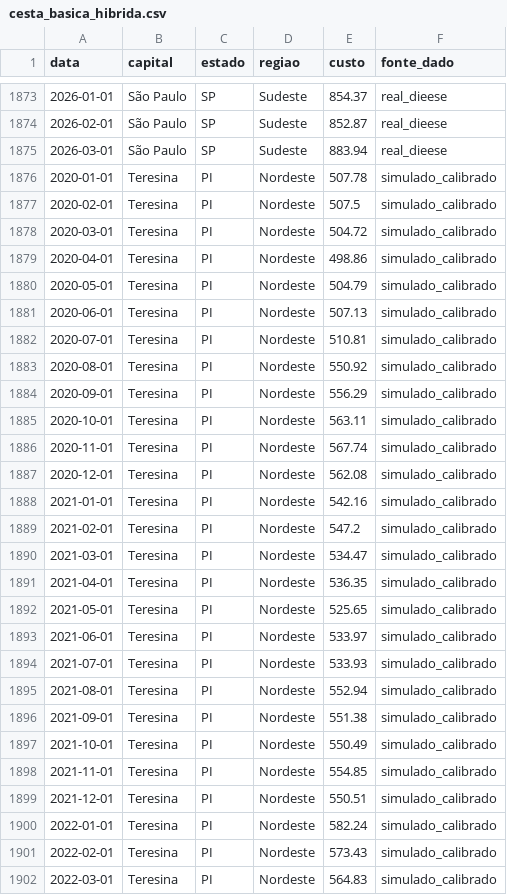
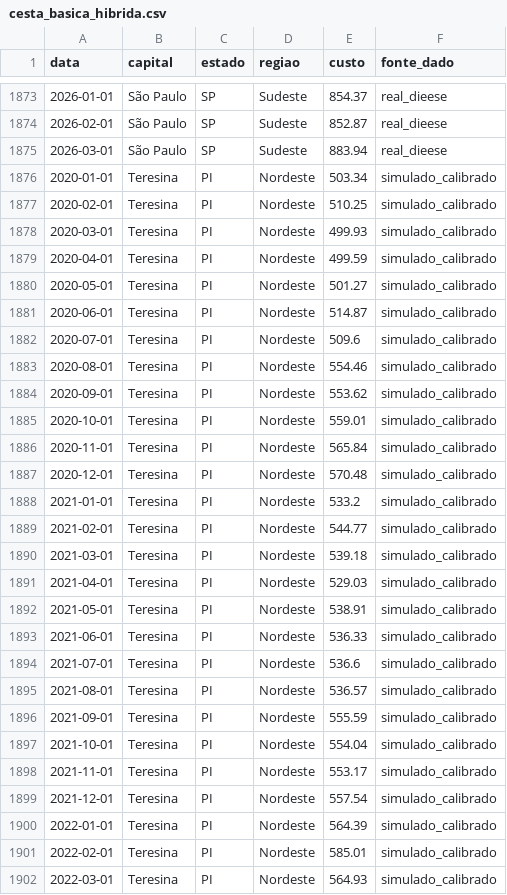
Before and after one commit to The-P-P/cesta-basica-pipeline, a CSV file: data/raw/cesta_basica_hibrida.csv, drawn as a sheet; only a part is shown, gaps mark what is left out; the diff covers the shown part only.

```diff
--- a/data/raw/cesta_basica_hibrida.csv
+++ b/data/raw/cesta_basica_hibrida.csv
@@ -1875,28 +1875,28 @@
 2026-03-01,São Paulo,SP,Sudeste,883.94,real_dieese
-2020-01-01,Teresina,PI,Nordeste,507.78,simulado_calibrado
-2020-02-01,Teresina,PI,Nordeste,507.5,simulado_calibrado
-2020-03-01,Teresina,PI,Nordeste,504.72,simulado_calibrado
-2020-04-01,Teresina,PI,Nordeste,498.86,simulado_calibrado
-2020-05-01,Teresina,PI,Nordeste,504.79,simulado_calibrado
-2020-06-01,Teresina,PI,Nordeste,507.13,simulado_calibrado
-2020-07-01,Teresina,PI,Nordeste,510.81,simulado_calibrado
-2020-08-01,Teresina,PI,Nordeste,550.92,simulado_calibrado
-2020-09-01,Teresina,PI,Nordeste,556.29,simulado_calibrado
-2020-10-01,Teresina,PI,Nordeste,563.11,simulado_calibrado
-2020-11-01,Teresina,PI,Nordeste,567.74,simulado_calibrado
-2020-12-01,Teresina,PI,Nordeste,562.08,simulado_calibrado
-2021-01-01,Teresina,PI,Nordeste,542.16,simulado_calibrado
-2021-02-01,Teresina,PI,Nordeste,547.2,simulado_calibrado
-2021-03-01,Teresina,PI,Nordeste,534.47,simulado_calibrado
-2021-04-01,Teresina,PI,Nordeste,536.35,simulado_calibrado
-2021-05-01,Teresina,PI,Nordeste,525.65,simulado_calibrado
-2021-06-01,Teresina,PI,Nordeste,533.97,simulado_calibrado
-2021-07-01,Teresina,PI,Nordeste,533.93,simulado_calibrado
-2021-08-01,Teresina,PI,Nordeste,552.94,simulado_calibrado
-2021-09-01,Teresina,PI,Nordeste,551.38,simulado_calibrado
-2021-10-01,Teresina,PI,Nordeste,550.49,simulado_calibrado
-2021-11-01,Teresina,PI,Nordeste,554.85,simulado_calibrado
-2021-12-01,Teresina,PI,Nordeste,550.51,simulado_calibrado
-2022-01-01,Teresina,PI,Nordeste,582.24,simulado_calibrado
-2022-02-01,Teresina,PI,Nordeste,573.43,simulado_calibrado
-2022-03-01,Teresina,PI,Nordeste,564.83,simulado_calibrado
+2020-01-01,Teresina,PI,Nordeste,503.34,simulado_calibrado
+2020-02-01,Teresina,PI,Nordeste,510.25,simulado_calibrado
+2020-03-01,Teresina,PI,Nordeste,499.93,simulado_calibrado
+2020-04-01,Teresina,PI,Nordeste,499.59,simulado_calibrado
+2020-05-01,Teresina,PI,Nordeste,501.27,simulado_calibrado
+2020-06-01,Teresina,PI,Nordeste,514.87,simulado_calibrado
+2020-07-01,Teresina,PI,Nordeste,509.6,simulado_calibrado
+2020-08-01,Teresina,PI,Nordeste,554.46,simulado_calibrado
+2020-09-01,Teresina,PI,Nordeste,553.62,simulado_calibrado
+2020-10-01,Teresina,PI,Nordeste,559.01,simulado_calibrado
+2020-11-01,Teresina,PI,Nordeste,565.84,simulado_calibrado
+2020-12-01,Teresina,PI,Nordeste,570.48,simulado_calibrado
+2021-01-01,Teresina,PI,Nordeste,533.2,simulado_calibrado
+2021-02-01,Teresina,PI,Nordeste,544.77,simulado_calibrado
+2021-03-01,Teresina,PI,Nordeste,539.18,simulado_calibrado
+2021-04-01,Teresina,PI,Nordeste,529.03,simulado_calibrado
+2021-05-01,Teresina,PI,Nordeste,538.91,simulado_calibrado
+2021-06-01,Teresina,PI,Nordeste,536.33,simulado_calibrado
+2021-07-01,Teresina,PI,Nordeste,536.6,simulado_calibrado
+2021-08-01,Teresina,PI,Nordeste,536.57,simulado_calibrado
+2021-09-01,Teresina,PI,Nordeste,555.59,simulado_calibrado
+2021-10-01,Teresina,PI,Nordeste,554.04,simulado_calibrado
+2021-11-01,Teresina,PI,Nordeste,553.17,simulado_calibrado
+2021-12-01,Teresina,PI,Nordeste,557.54,simulado_calibrado
+2022-01-01,Teresina,PI,Nordeste,564.39,simulado_calibrado
+2022-02-01,Teresina,PI,Nordeste,585.01,simulado_calibrado
+2022-03-01,Teresina,PI,Nordeste,564.93,simulado_calibrado
```
Also changed, not shown: 37 edited cells elsewhere in this file, data/processed/cesta_basica_processada.csv, data/processed/media_nacional.csv, 23 other files.
